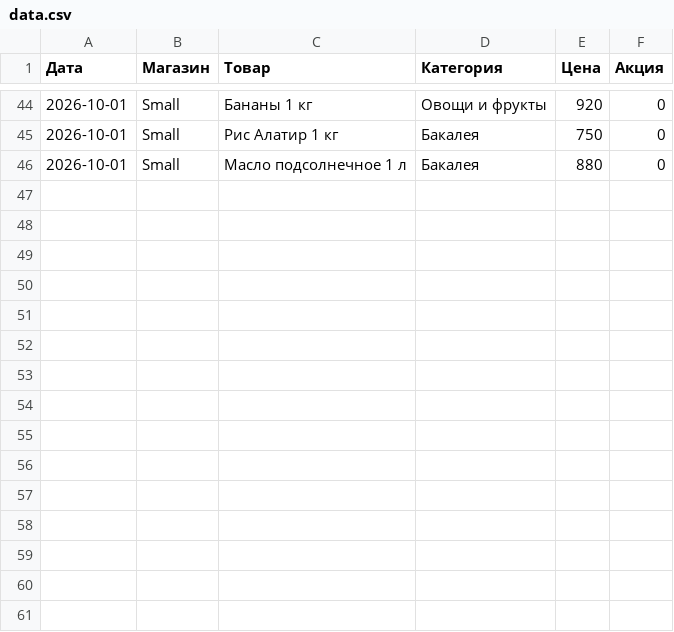
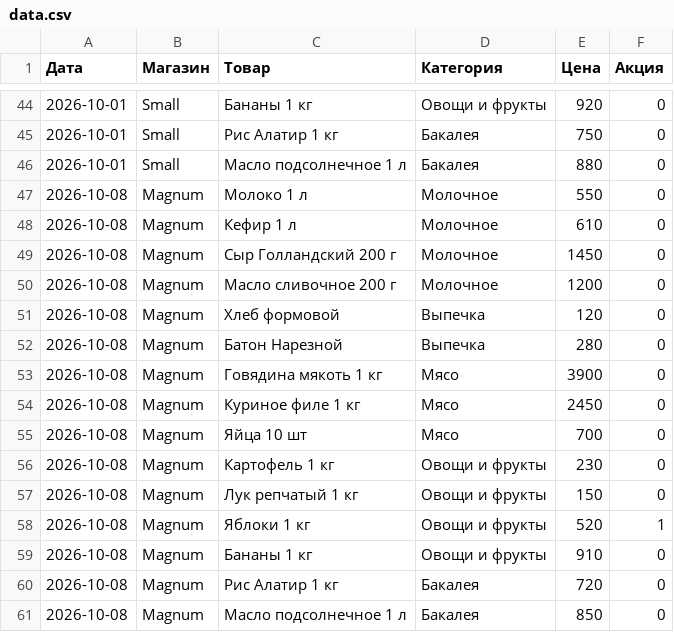
Before and after one commit to icecherryeclipse/sro1-fsharp-tursunov, a CSV file: data.csv, drawn as a sheet; only a part is shown, gaps mark what is left out; the diff names each change by its address in the sheet, - before the commit and + after, or states it on an @@ line.

Commit message:
Данные и логика: визит 2 Magnum + функции 5-7

```diff
--- a/data.csv
+++ b/data.csv
+row 47: 2026-10-08 | Magnum | Молоко 1 л | Молочное | 550 | 0
+row 48: 2026-10-08 | Magnum | Кефир 1 л | Молочное | 610 | 0
+row 49: 2026-10-08 | Magnum | Сыр Голландский 200 г | Молочное | 1450 | 0
+row 50: 2026-10-08 | Magnum | Масло сливочное 200 г | Молочное | 1200 | 0
+row 51: 2026-10-08 | Magnum | Хлеб формовой | Выпечка | 120 | 0
+row 52: 2026-10-08 | Magnum | Батон Нарезной | Выпечка | 280 | 0
+row 53: 2026-10-08 | Magnum | Говядина мякоть 1 кг | Мясо | 3900 | 0
+row 54: 2026-10-08 | Magnum | Куриное филе 1 кг | Мясо | 2450 | 0
+row 55: 2026-10-08 | Magnum | Яйца 10 шт | Мясо | 700 | 0
+row 56: 2026-10-08 | Magnum | Картофель 1 кг | Овощи и фрукты | 230 | 0
+row 57: 2026-10-08 | Magnum | Лук репчатый 1 кг | Овощи и фрукты | 150 | 0
+row 58: 2026-10-08 | Magnum | Яблоки 1 кг | Овощи и фрукты | 520 | 1
+row 59: 2026-10-08 | Magnum | Бананы 1 кг | Овощи и фрукты | 910 | 0
+row 60: 2026-10-08 | Magnum | Рис Алатир 1 кг | Бакалея | 720 | 0
+row 61: 2026-10-08 | Magnum | Масло подсолнечное 1 л | Бакалея | 850 | 0
```
Also changed, not shown: 1 other file.
